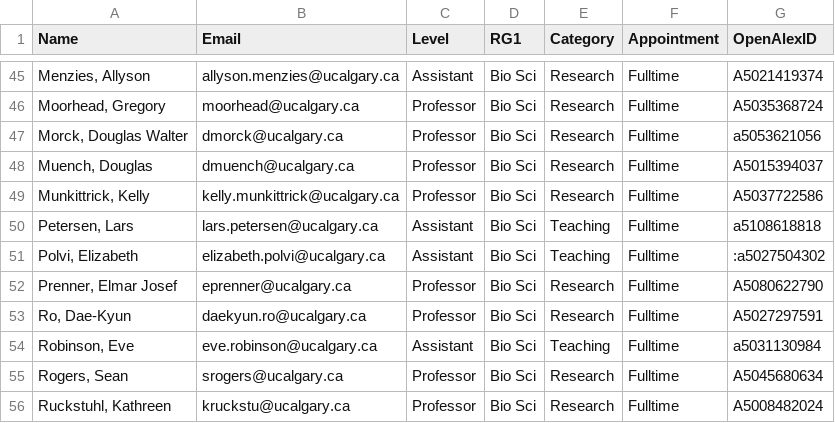
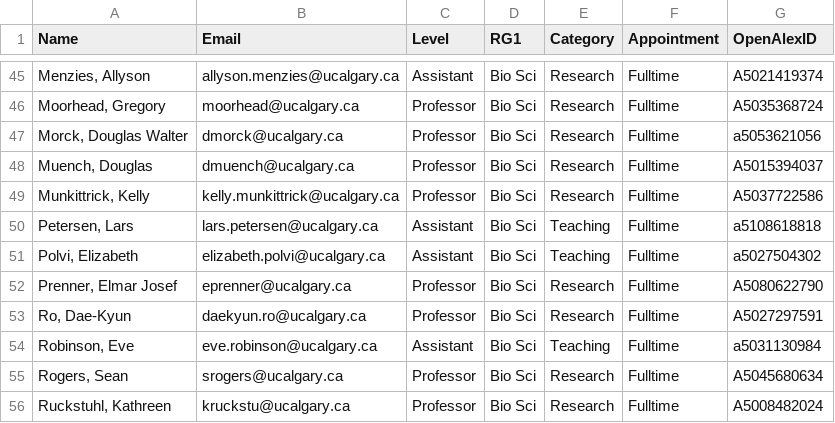
Before and after one commit to ResonanceResearch/UC_BioSci_Dashboard, a CSV file: data/full_time_faculty.csv, drawn as a sheet; only a part is shown, gaps mark what is left out.

Commit message:
Update full_time_faculty.csv

```diff
--- a/data/full_time_faculty.csv
+++ b/data/full_time_faculty.csv
@@ -50,3 +50,3 @@ Name,Email,Level,RG1,Category,Appointment,OpenAlexID
 "Petersen, Lars",lars.petersen@ucalgary.ca,Assistant,Bio Sci,Teaching,Fulltime,a5108618818
-"Polvi, Elizabeth",elizabeth.polvi@ucalgary.ca,Assistant,Bio Sci,Teaching,Fulltime,:a5027504302
+"Polvi, Elizabeth",elizabeth.polvi@ucalgary.ca,Assistant,Bio Sci,Teaching,Fulltime,a5027504302
 "Prenner, Elmar Josef",eprenner@ucalgary.ca,Professor,Bio Sci,Research,Fulltime,A5080622790
```
